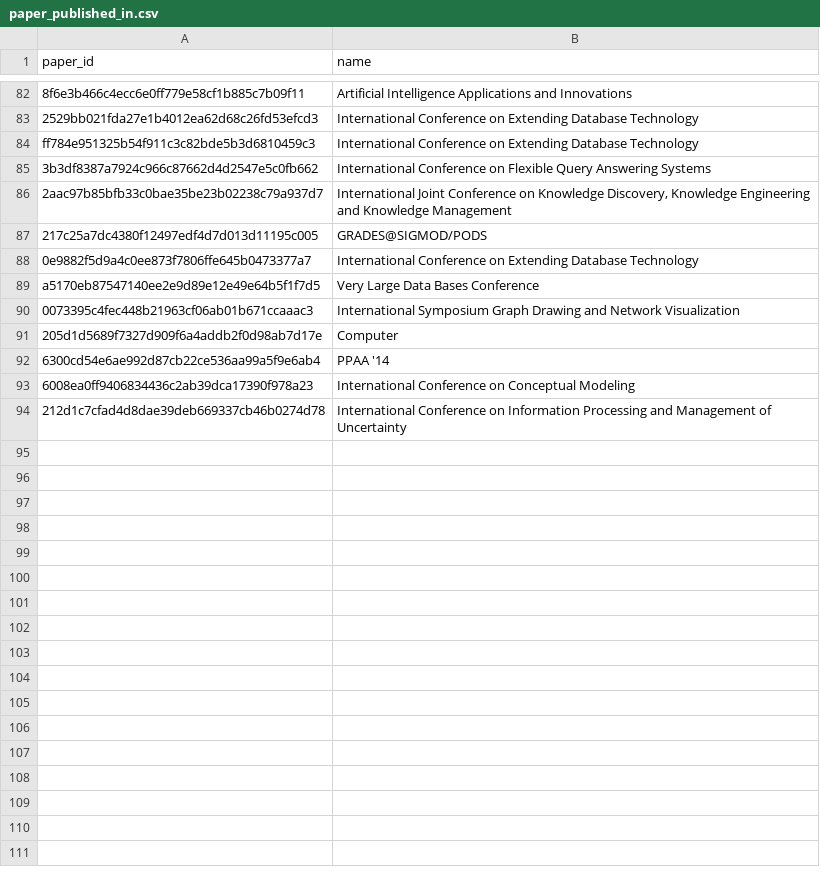
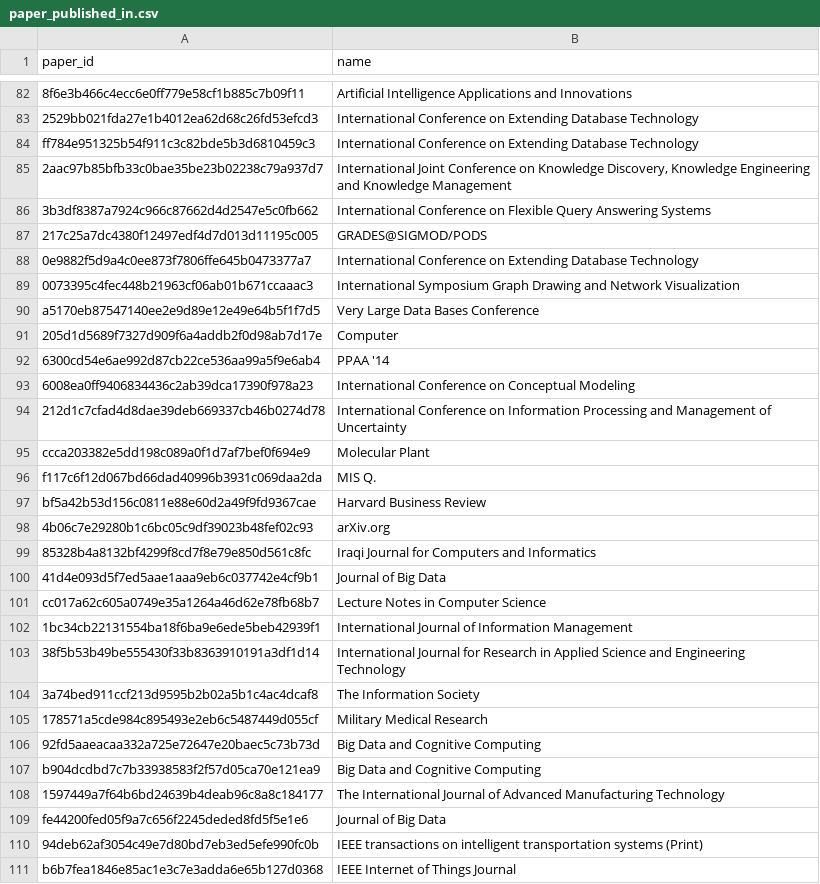
Before and after one commit to Quiracle/MDS-SDM-Proj1-GonzalezSalat, a CSV file: neo4j_project/import/paper_published_in.csv, drawn as a sheet; only a part is shown, gaps mark what is left out; the diff covers the shown part only; the diff names each change by its address in the sheet, - before the commit and + after, or states it on an @@ line.

```diff
--- a/neo4j_project/import/paper_published_in.csv
+++ b/neo4j_project/import/paper_published_in.csv
@@ row 86 moved to row 85: 2aac97b85bfb33c0bae35be23b02238c79a937d7 @@
@@ row 90 moved to row 89: 0073395c4fec448b21963cf06ab01b671ccaaac3 @@
+row 95: ccca203382e5dd198c089a0f1d7af7bef0f694e9 | Molecular Plant
+row 96: f117c6f12d067bd66dad40996b3931c069daa2da | MIS Q.
+row 97: bf5a42b53d156c0811e88e60d2a49f9fd9367cae | Harvard Business Review
+row 98: 4b06c7e29280b1c6bc05c9df39023b48fef02c93 | arXiv.org
+row 99: 85328b4a8132bf4299f8cd7f8e79e850d561c8fc | Iraqi Journal for Computers and Informatics
+row 100: 41d4e093d5f7ed5aae1aaa9eb6c037742e4cf9b1 | Journal of Big Data
+row 101: cc017a62c605a0749e35a1264a46d62e78fb68b7 | Lecture Notes in Computer Science
+row 102: 1bc34cb22131554ba18f6ba9e6ede5beb42939f1 | International Journal of Information Management
+row 103: 38f5b53b49be555430f33b8363910191a3df1d14 | International Journal for Research in Applied Science and Engineering Technology
+row 104: 3a74bed911ccf213d9595b2b02a5b1c4ac4dcaf8 | The Information Society
+row 105: 178571a5cde984c895493e2eb6c5487449d055cf | Military Medical Research
+row 106: 92fd5aaeacaa332a725e72647e20baec5c73b73d | Big Data and Cognitive Computing
+row 107: b904dcdbd7c7b33938583f2f57d05ca70e121ea9 | Big Data and Cognitive Computing
+row 108: 1597449a7f64b6bd24639b4deab96c8a8c184177 | The International Journal of Advanced Manufacturing Technology
+row 109: fe44200fed05f9a7c656f2245deded8fd5f5e1e6 | Journal of Big Data
+row 110: 94deb62af3054c49e7d80bd7eb3ed5efe990fc0b | IEEE transactions on intelligent transportation systems (Print)
+row 111: b6b7fea1846e85ac1e3c7e3adda6e65b127d0368 | IEEE Internet of Things Journal
```
Also changed, not shown: 67 added rows and 7 moved rows elsewhere in this file, A.2/preprocessing/data/corresponding_author.csv, A.2/preprocessing/data/volume_pertains_journal.csv, 19 other files.
